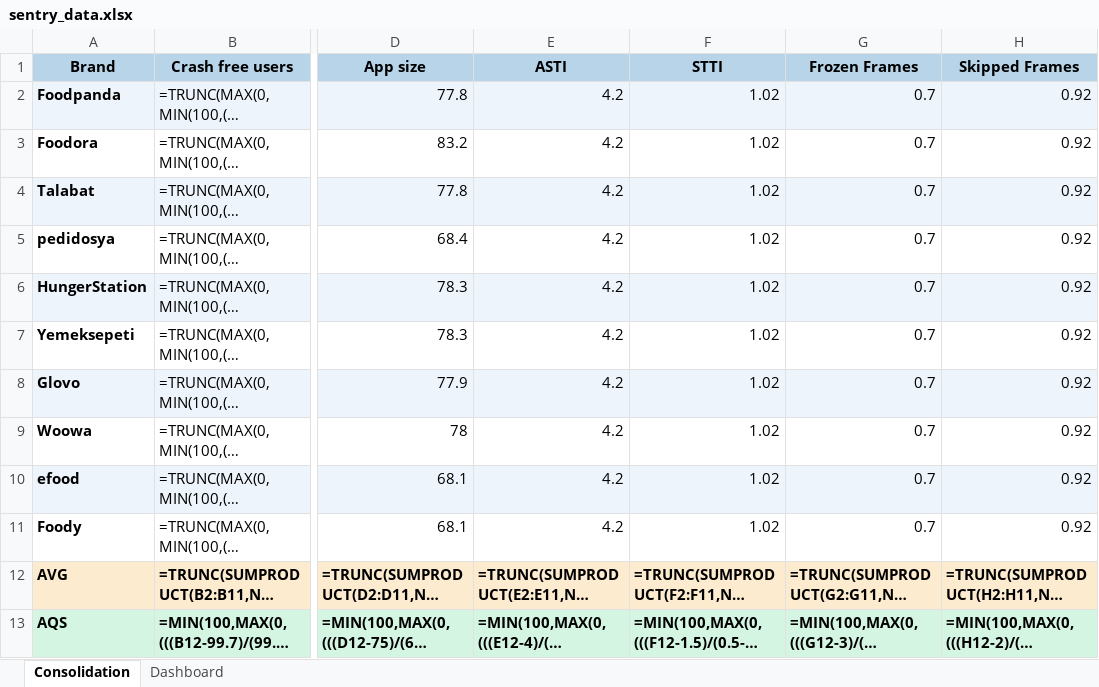
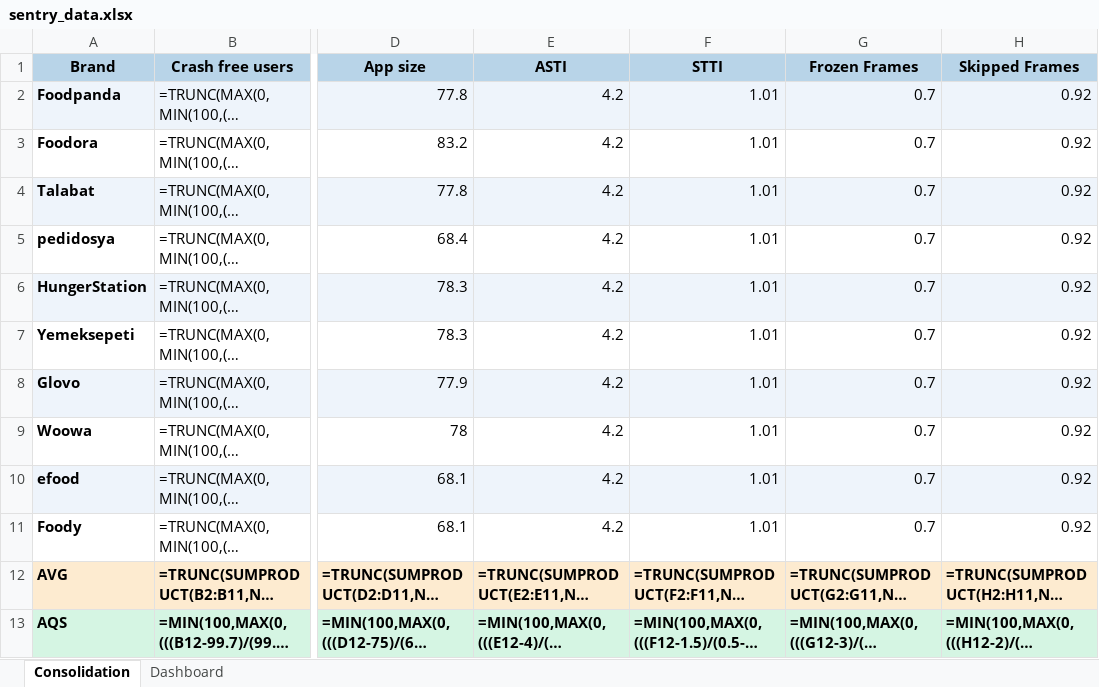
Before and after one commit to shilpa-bansal0401/rider-app-ios-reliability-dashboard, an Excel workbook: consolidation_report/sentry_data.xlsx, sheet Consolidation, drawn as a sheet; only a part is shown, gaps mark what is left out; long unchanged cells end in …; values as stored, in another font and other column widths than the file's, no borders; formulas without a stored value are shown as written; the diff names each change by its address in the sheet, - before the commit and + after, or states it on an @@ line.

Commit message:
Updated STTI

```diff
--- a/consolidation_report/sentry_data.xlsx (sheet Consolidation)
+++ b/consolidation_report/sentry_data.xlsx (sheet Consolidation)
-F2:F11 (STTI): 1.02
+F2:F11 (STTI): 1.01
```
Also changed, not shown: sheet Dashboard, 6 other files.
